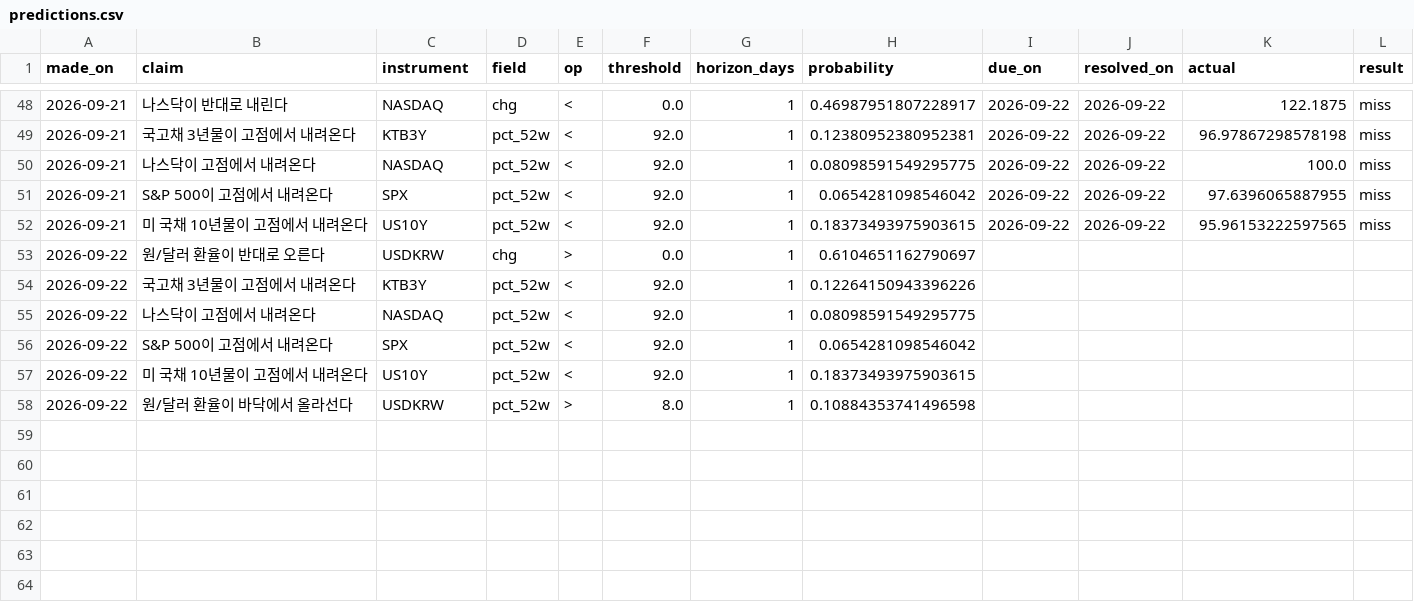
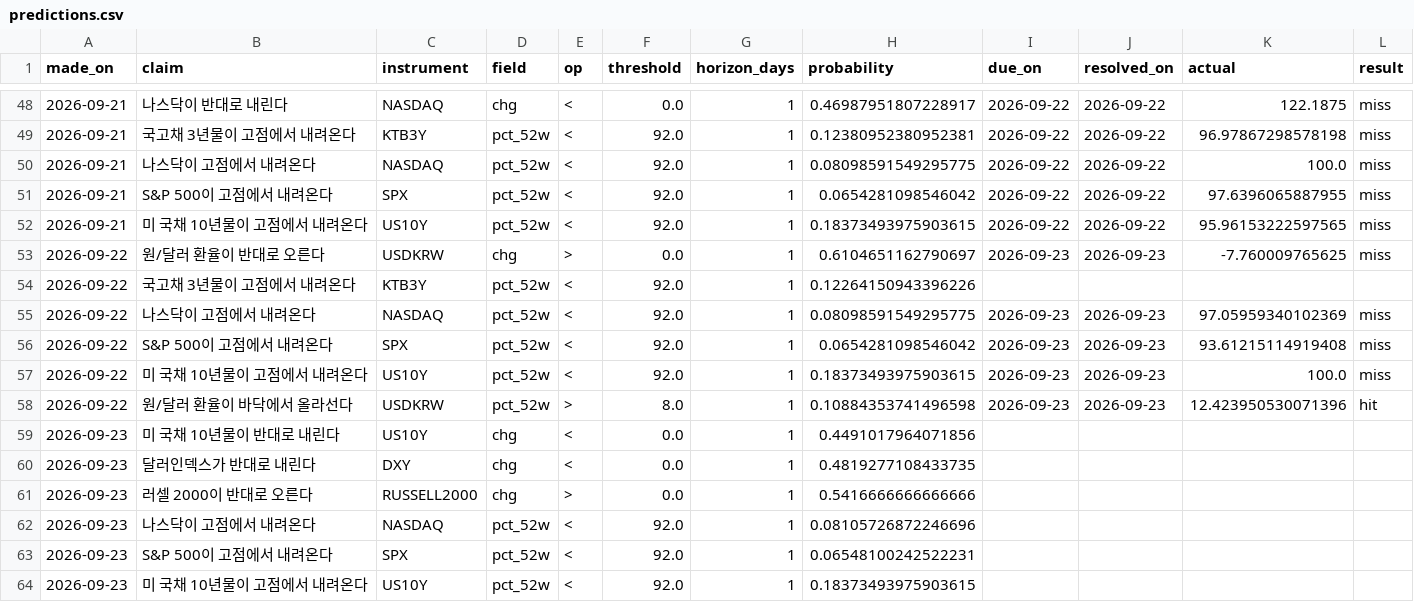
Before and after one commit to portailor/daily-brief, a CSV file: data/predictions.csv, drawn as a sheet; only a part is shown, gaps mark what is left out.

```diff
--- a/data/predictions.csv
+++ b/data/predictions.csv
@@ -52,7 +52,13 @@ made_on,claim,instrument,field,op,threshold,horizon_days,probability,due_on,reso
 2026-09-21,미 국채 10년물이 고점에서 내려온다,US10Y,pct_52w,<,92.0,1,0.18373493975903615,2026-09-22,2026-09-22,95.96153222597565,miss
-2026-09-22,원/달러 환율이 반대로 오른다,USDKRW,chg,>,0.0,1,0.6104651162790697,,,,
+2026-09-22,원/달러 환율이 반대로 오른다,USDKRW,chg,>,0.0,1,0.6104651162790697,2026-09-23,2026-09-23,-7.760009765625,miss
 2026-09-22,국고채 3년물이 고점에서 내려온다,KTB3Y,pct_52w,<,92.0,1,0.12264150943396226,,,,
-2026-09-22,나스닥이 고점에서 내려온다,NASDAQ,pct_52w,<,92.0,1,0.08098591549295775,,,,
-2026-09-22,S&P 500이 고점에서 내려온다,SPX,pct_52w,<,92.0,1,0.0654281098546042,,,,
-2026-09-22,미 국채 10년물이 고점에서 내려온다,US10Y,pct_52w,<,92.0,1,0.18373493975903615,,,,
-2026-09-22,원/달러 환율이 바닥에서 올라선다,USDKRW,pct_52w,>,8.0,1,0.10884353741496598,,,,
+2026-09-22,나스닥이 고점에서 내려온다,NASDAQ,pct_52w,<,92.0,1,0.08098591549295775,2026-09-23,2026-09-23,97.05959340102369,miss
+2026-09-22,S&P 500이 고점에서 내려온다,SPX,pct_52w,<,92.0,1,0.0654281098546042,2026-09-23,2026-09-23,93.61215114919408,miss
+2026-09-22,미 국채 10년물이 고점에서 내려온다,US10Y,pct_52w,<,92.0,1,0.18373493975903615,2026-09-23,2026-09-23,100.0,miss
+2026-09-22,원/달러 환율이 바닥에서 올라선다,USDKRW,pct_52w,>,8.0,1,0.10884353741496598,2026-09-23,2026-09-23,12.423950530071396,hit
+2026-09-23,미 국채 10년물이 반대로 내린다,US10Y,chg,<,0.0,1,0.4491017964071856,,,,
+2026-09-23,달러인덱스가 반대로 내린다,DXY,chg,<,0.0,1,0.4819277108433735,,,,
+2026-09-23,러셀 2000이 반대로 오른다,RUSSELL2000,chg,>,0.0,1,0.5416666666666666,,,,
+2026-09-23,나스닥이 고점에서 내려온다,NASDAQ,pct_52w,<,92.0,1,0.08105726872246696,,,,
+2026-09-23,S&P 500이 고점에서 내려온다,SPX,pct_52w,<,92.0,1,0.06548100242522231,,,,
+2026-09-23,미 국채 10년물이 고점에서 내려온다,US10Y,pct_52w,<,92.0,1,0.18373493975903615,,,,
```
Also changed, not shown: 2 other files.
